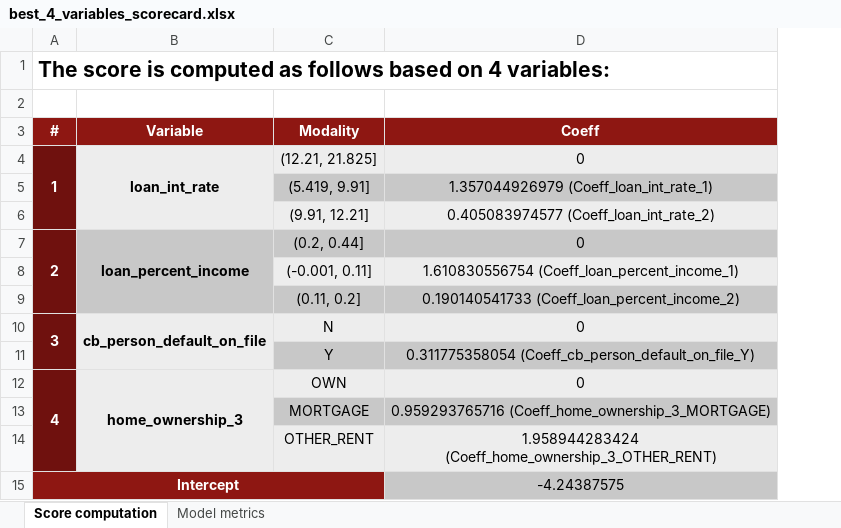
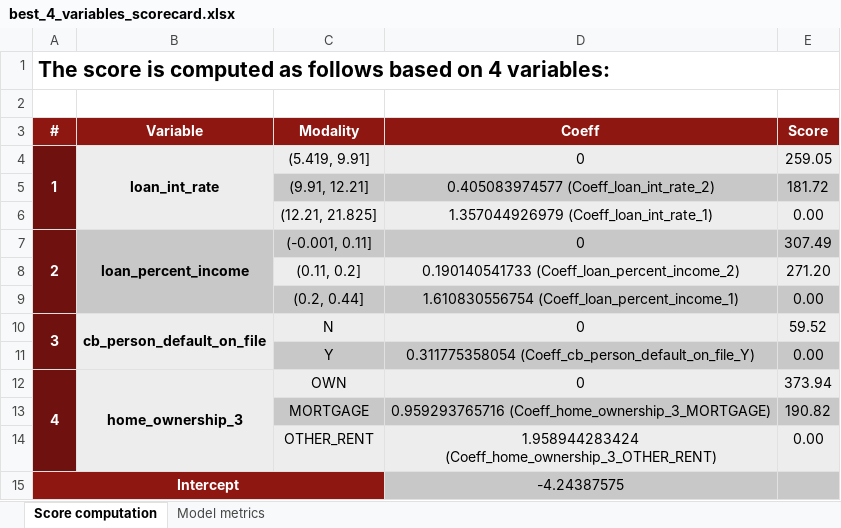
Before and after one commit to Jumbong/Credit_scoring_project, an Excel workbook: outputs/model_selection/best_4_variables_scorecard.xlsx, sheet Score computation, drawn as a sheet; values as stored, in another font and other column widths than the file's, no borders; removed rows and columns are numbered as before the commit, all else as after; the diff names each change by its address in the sheet, - before the commit and + after, or states it on an @@ line.

```diff
--- a/outputs/model_selection/best_4_variables_scorecard.xlsx (sheet Score computation)
+++ b/outputs/model_selection/best_4_variables_scorecard.xlsx (sheet Score computation)
+column E (Score), rows 4-5: 259.05 | 181.72; rows 7-8: 307.49 | 271.20; rows 10-14: 59.52 | 0.00 | 373.94 | 190.82 | 0.00
-C4 (Modality): (12.21, 21.825]
+C4 (Modality): (5.419, 9.91]
-row 5:  |  | (5.419, 9.91] | 1.357044926979 (Coeff_loan_int_rate_1)
-B5:D5 fill: #EDEDED
+B5:D5 fill: #C8C8C8
+row 6:  |  | (12.21, 21.825] | 1.357044926979 (Coeff_loan_int_rate_1) | 0.00
-C7 (Modality): (0.2, 0.44]
+C7 (Modality): (-0.001, 0.11]
-row 8:  |  | (-0.001, 0.11] | 1.610830556754 (Coeff_loan_percent_income_1)
-B8:D8 fill: #C8C8C8
+B8:D8 fill: #EDEDED
+row 9:  |  | (0.2, 0.44] | 1.610830556754 (Coeff_loan_percent_income_1) | 0.00
```
Also changed, not shown: 28 other files.
